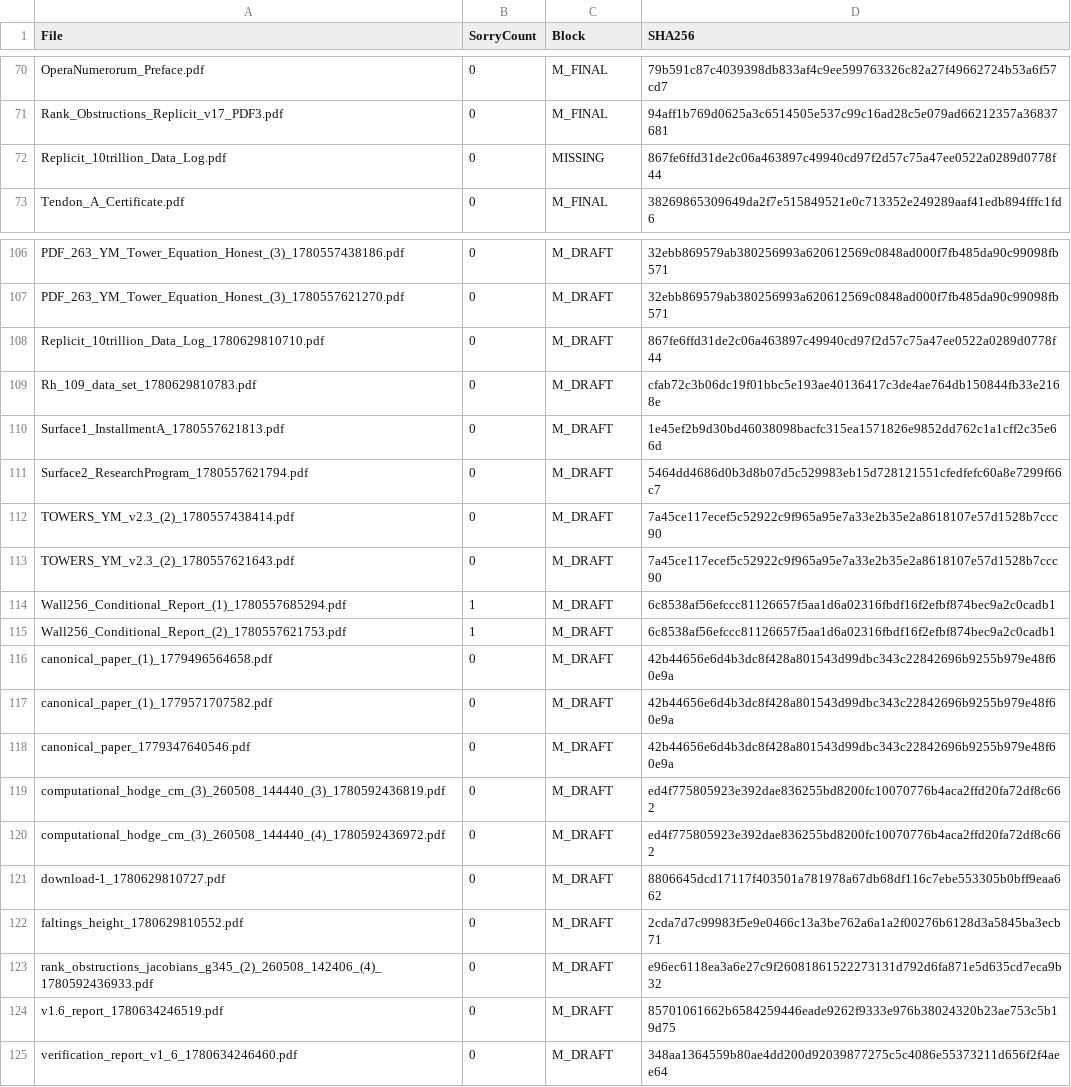
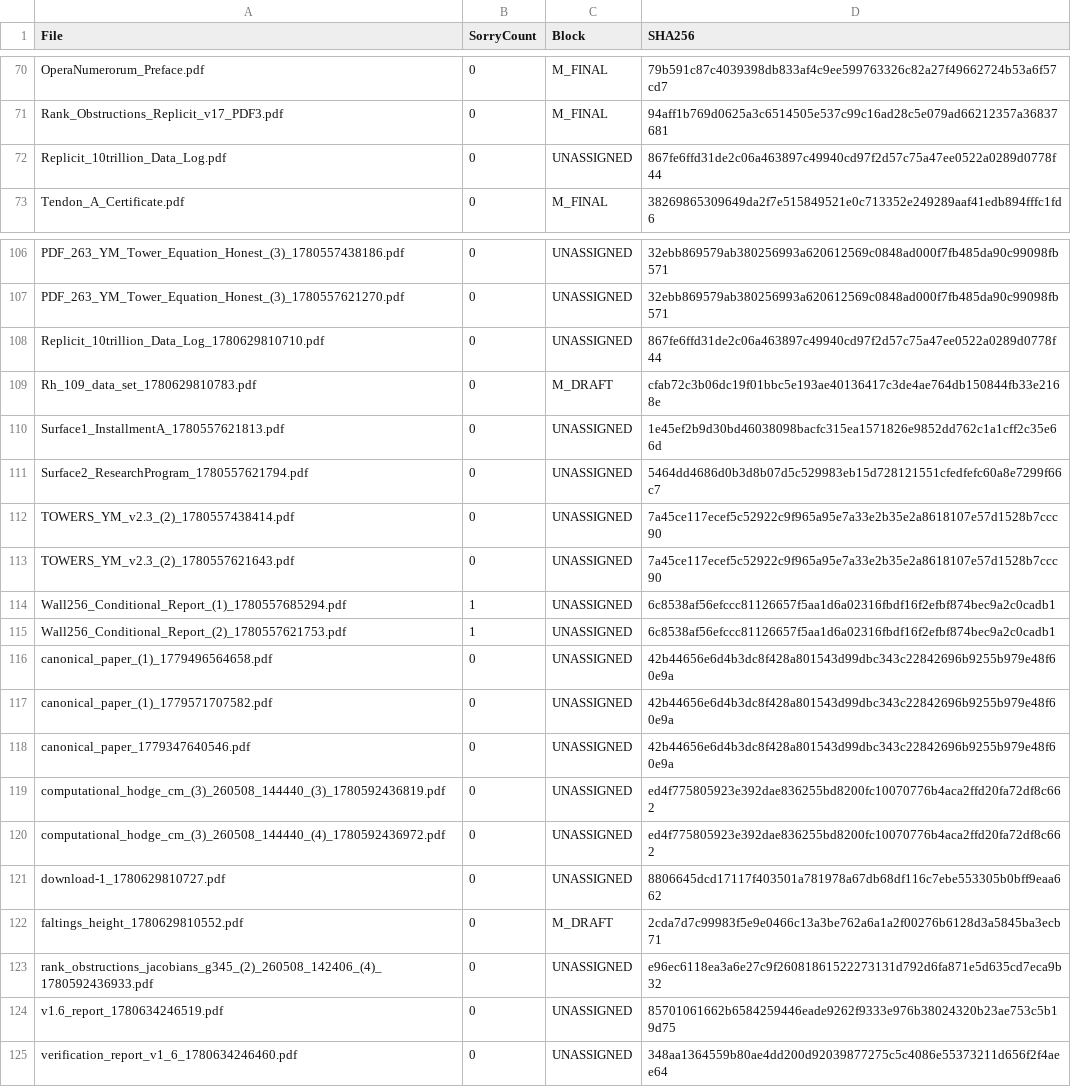
Before and after one commit to DavidFox998/opera-numerorum, a CSV file: SORRY_MAP.csv, drawn as a sheet; only a part is shown, gaps mark what is left out; the diff covers the shown part only; the diff names each change by its address in the sheet, - before the commit and + after, or states it on an @@ line.

```diff
--- a/SORRY_MAP.csv
+++ b/SORRY_MAP.csv
-C72 (Block): MISSING
+C72 (Block): UNASSIGNED
-C106:C108 (Block): M_DRAFT
+C106:C108 (Block): UNASSIGNED
-C110:C121 (Block): M_DRAFT
+C110:C121 (Block): UNASSIGNED
-C123:C125 (Block): M_DRAFT
+C123:C125 (Block): UNASSIGNED
```
Also changed, not shown: 19 edited cells elsewhere in this file, 43 other files.
